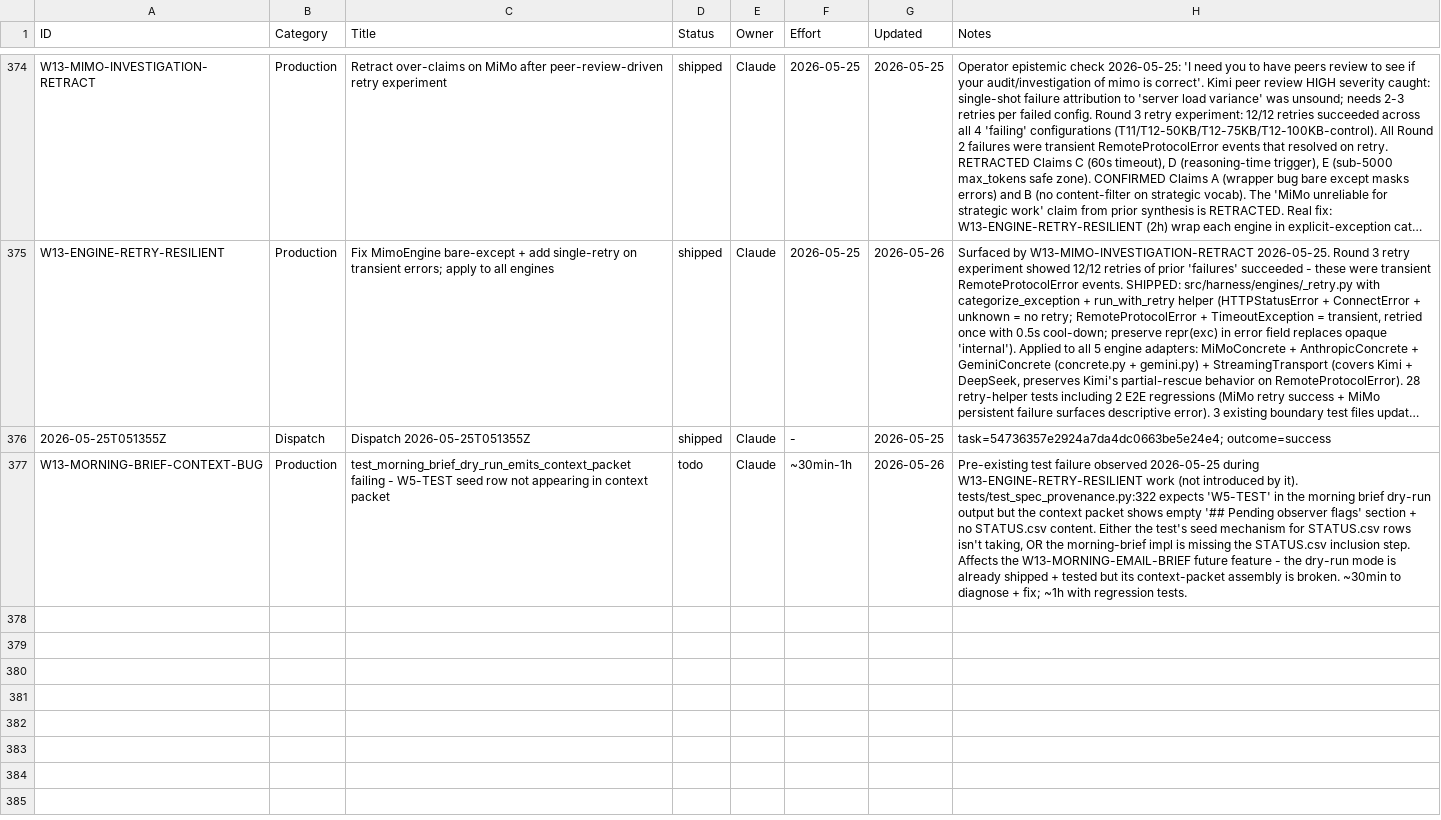
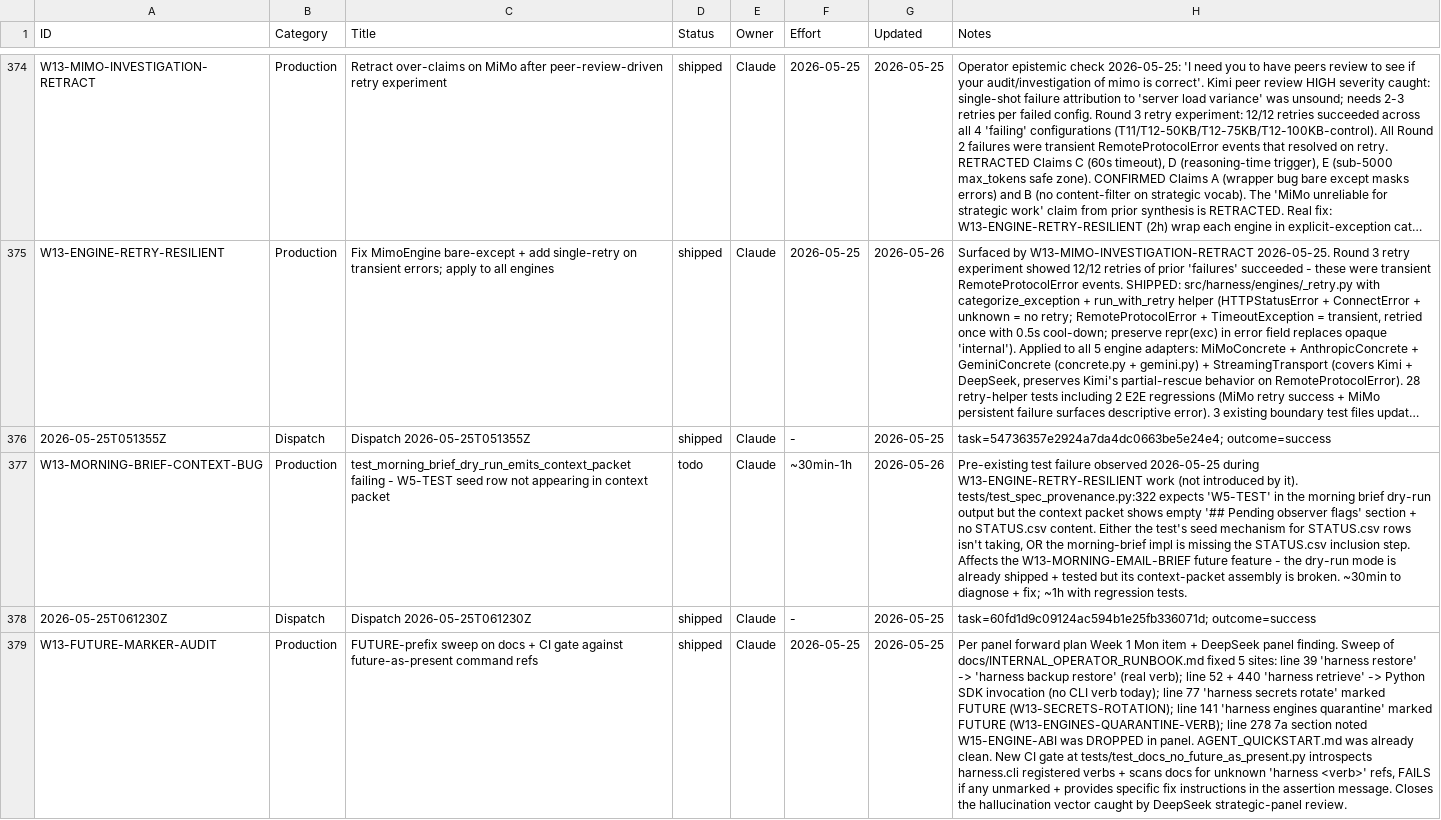
Before and after one commit to xaxiuegg/xaxiu-harness, a CSV file: coord/STATUS.csv, drawn as a sheet; only a part is shown, gaps mark what is left out; long unchanged cells end in …; the diff names each change by its address in the sheet, - before the commit and + after, or states it on an @@ line.

```diff
--- a/coord/STATUS.csv
+++ b/coord/STATUS.csv
+row 378: 2026-05-25T061230Z | Dispatch | Dispatch 2026-05-25T061230Z | shipped | Claude | - | 2026-05-25 | task=60fd1d9c09124ac594b1e25fb336071d; outcome=success
+row 379: W13-FUTURE-MARKER-AUDIT | Production | FUTURE-prefix sweep on docs + CI gate against future-as-present command refs | shipped | Claude | 2026-05-25 | 2026-05-25 | Per panel forward plan Week 1 Mon item + DeepSeek panel finding. Sweep of docs/INTERNAL_OPERATOR_RUNBOOK.md fixed 5 sites: line 39 'harness restore' -> 'harness backup restore' (real verb); line 52 + 440 'harness retrieve' -> Python SDK invocation (no CLI verb today); line 77 'harness secrets rotate' marked FUTURE (W13-SECRETS-ROTATION); line 141 'harness engines quarantine' marked FUTURE (W13-ENGINES-QUARANTINE-VERB); line 278 7a section noted W15-ENGINE-ABI was DROPPED in panel. AGENT_QUICKSTART.md was already clean. New CI gate at tests/test_docs_no_future_as_present.py introspects harness.cli registered verbs + scans docs for unknown 'harness <verb>' refs, FAILS if any unmarked + provides specific fix instructions in the assertion message. Closes the hallucination vector caught by DeepSeek strategic-panel review.
```
Also changed, not shown: 2 other files.
